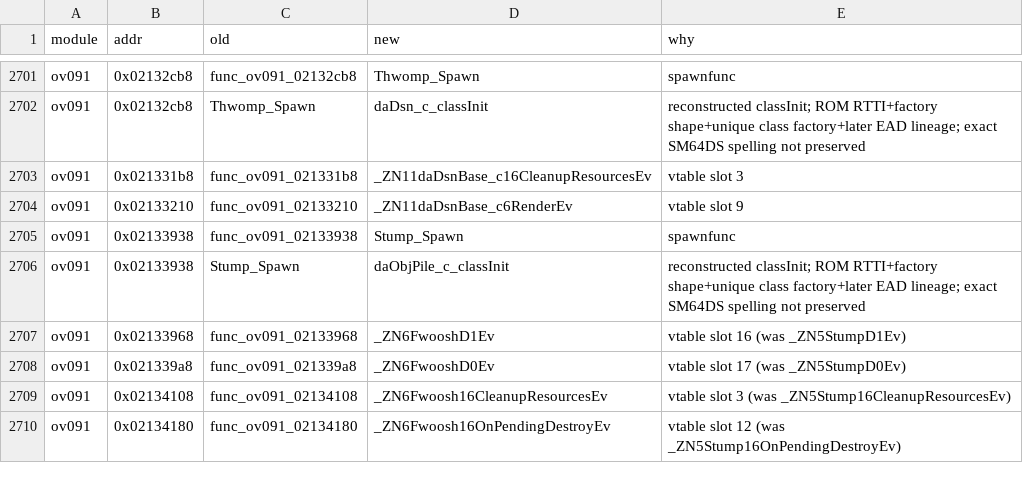
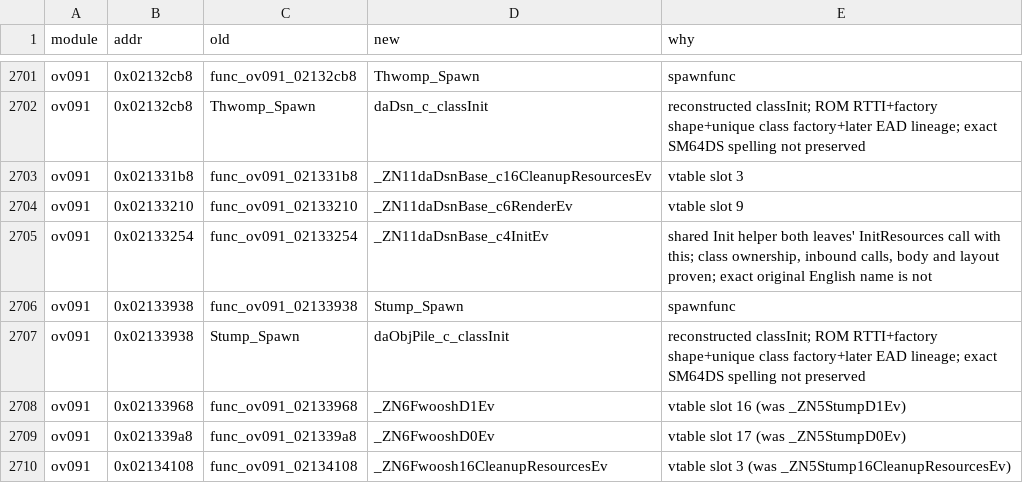
Before and after one commit to Alberto12345678999/sm64ds-decomp, a TSV file: symbols/actor_renames.tsv, drawn as a sheet; only a part is shown, gaps mark what is left out; the shorter side is filled out with more unchanged rows; the diff names each change by its address in the sheet, - before the commit and + after, or states it on an @@ line.

Commit message:
Cleanup ov091/daDsnBase_c: absorb Init helper (#2736)

```diff
--- a/symbols/actor_renames.tsv
+++ b/symbols/actor_renames.tsv
+row 2705: ov091 | 0x02133254 | func_ov091_02133254 | _ZN11daDsnBase_c4InitEv | shared Init helper both leaves' InitResources call with this; class ownership, inbound calls, body and layout proven; exact original English name is not
```
Also changed, not shown: 11 other files.
